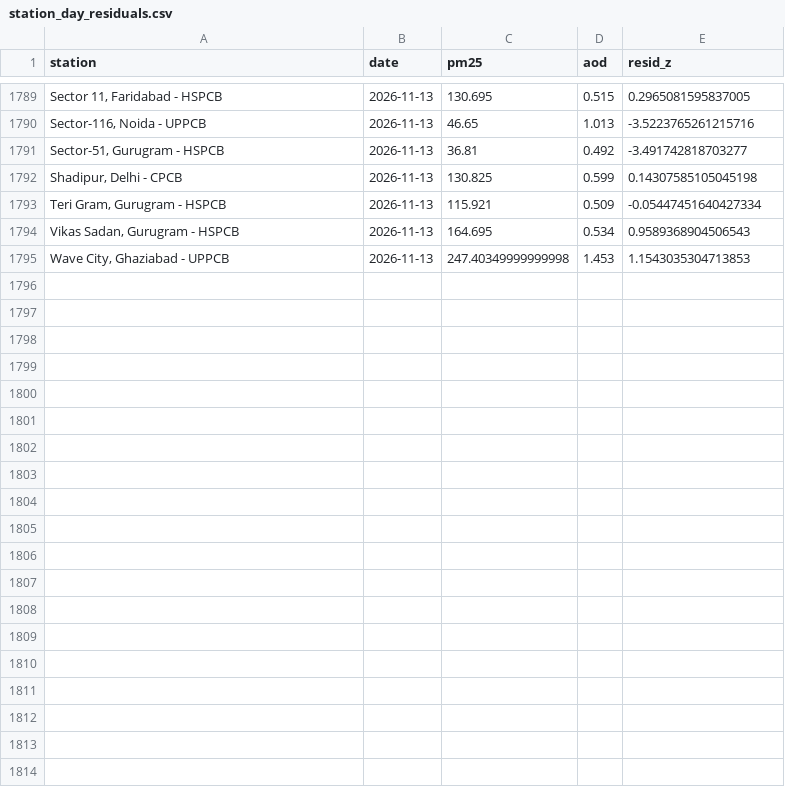
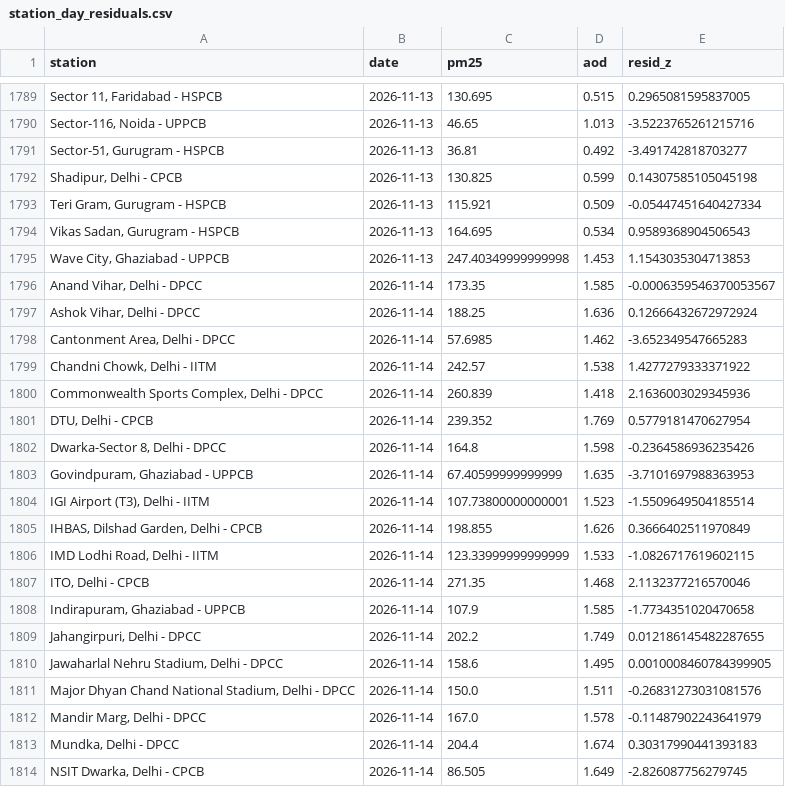
Before and after one commit to HalcyonVector/AQI-Network-Integrity-System, a CSV file: data/processed/station_day_residuals.csv, drawn as a sheet; only a part is shown, gaps mark what is left out; the diff covers the shown part only.

```diff
--- a/data/processed/station_day_residuals.csv
+++ b/data/processed/station_day_residuals.csv
@@ -1795 +1795,20 @@ station,date,pm25,aod,resid_z
 "Wave City, Ghaziabad - UPPCB",2026-11-13,247.40349999999998,1.453,1.1543035304713853
+"Anand Vihar, Delhi - DPCC",2026-11-14,173.35,1.585,-0.0006359546370053567
+"Ashok Vihar, Delhi - DPCC",2026-11-14,188.25,1.636,0.12666432672972924
+"Cantonment Area, Delhi - DPCC",2026-11-14,57.6985,1.462,-3.652349547665283
+"Chandni Chowk, Delhi - IITM",2026-11-14,242.57,1.538,1.4277279333371922
+"Commonwealth Sports Complex, Delhi - DPCC",2026-11-14,260.839,1.418,2.1636003029345936
+"DTU, Delhi - CPCB",2026-11-14,239.352,1.769,0.5779181470627954
+"Dwarka-Sector 8, Delhi - DPCC ",2026-11-14,164.8,1.598,-0.2364586936235426
+"Govindpuram, Ghaziabad - UPPCB",2026-11-14,67.40599999999999,1.635,-3.7101697988363953
+"IGI Airport (T3), Delhi - IITM",2026-11-14,107.73800000000001,1.523,-1.5509649504185514
+"IHBAS, Dilshad Garden, Delhi - CPCB",2026-11-14,198.855,1.626,0.3666402511970849
+"IMD Lodhi Road, Delhi - IITM",2026-11-14,123.33999999999999,1.533,-1.0826717619602115
+"ITO, Delhi - CPCB",2026-11-14,271.35,1.468,2.1132377216570046
+"Indirapuram, Ghaziabad - UPPCB",2026-11-14,107.9,1.585,-1.7734351020470658
+"Jahangirpuri, Delhi - DPCC",2026-11-14,202.2,1.749,0.012186145482287655
+"Jawaharlal Nehru Stadium, Delhi - DPCC",2026-11-14,158.6,1.495,0.0010008460784399905
+"Major Dhyan Chand National Stadium, Delhi - DPCC",2026-11-14,150.0,1.511,-0.26831273031081576
+"Mandir Marg, Delhi - DPCC",2026-11-14,167.0,1.578,-0.11487902243641979
+"Mundka, Delhi - DPCC",2026-11-14,204.4,1.674,0.30317990441393183
+"NSIT Dwarka, Delhi - CPCB",2026-11-14,86.505,1.649,-2.826087756279745
```
Also changed, not shown: 14 added rows elsewhere in this file, data/processed/daily_satellite_signal.csv, data/processed/neighbor_station_health.csv, 23 other files.
